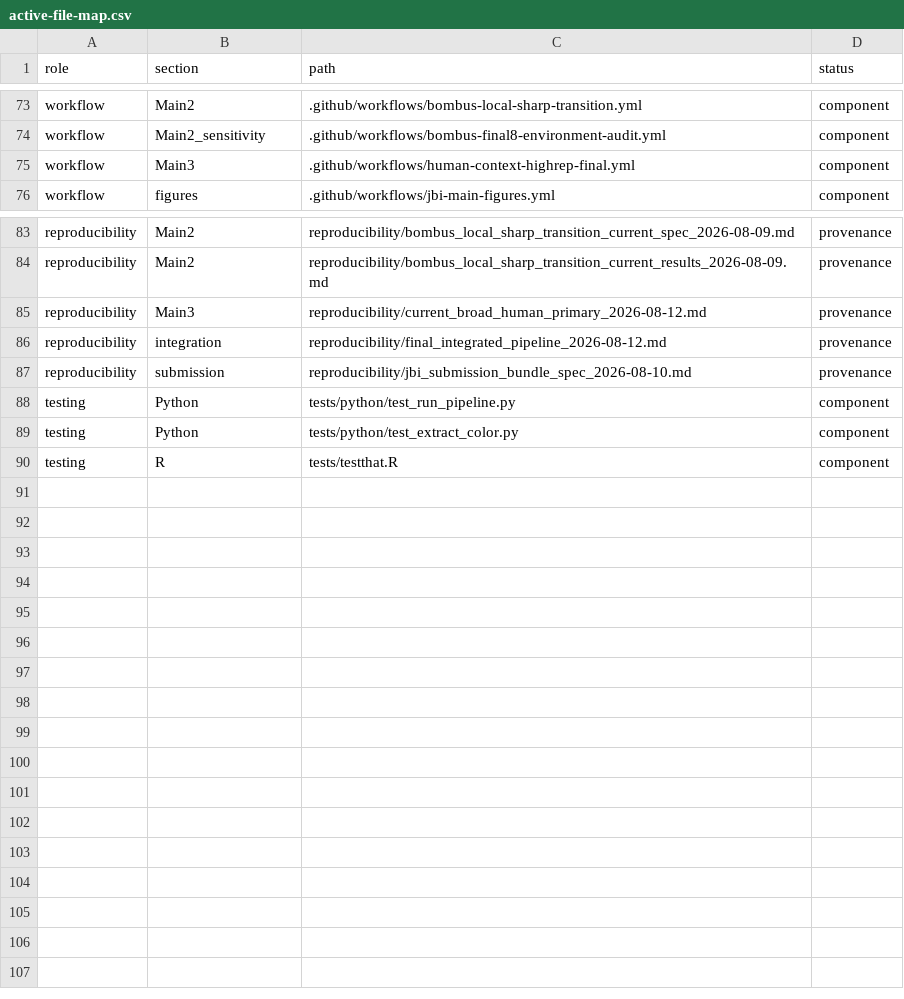
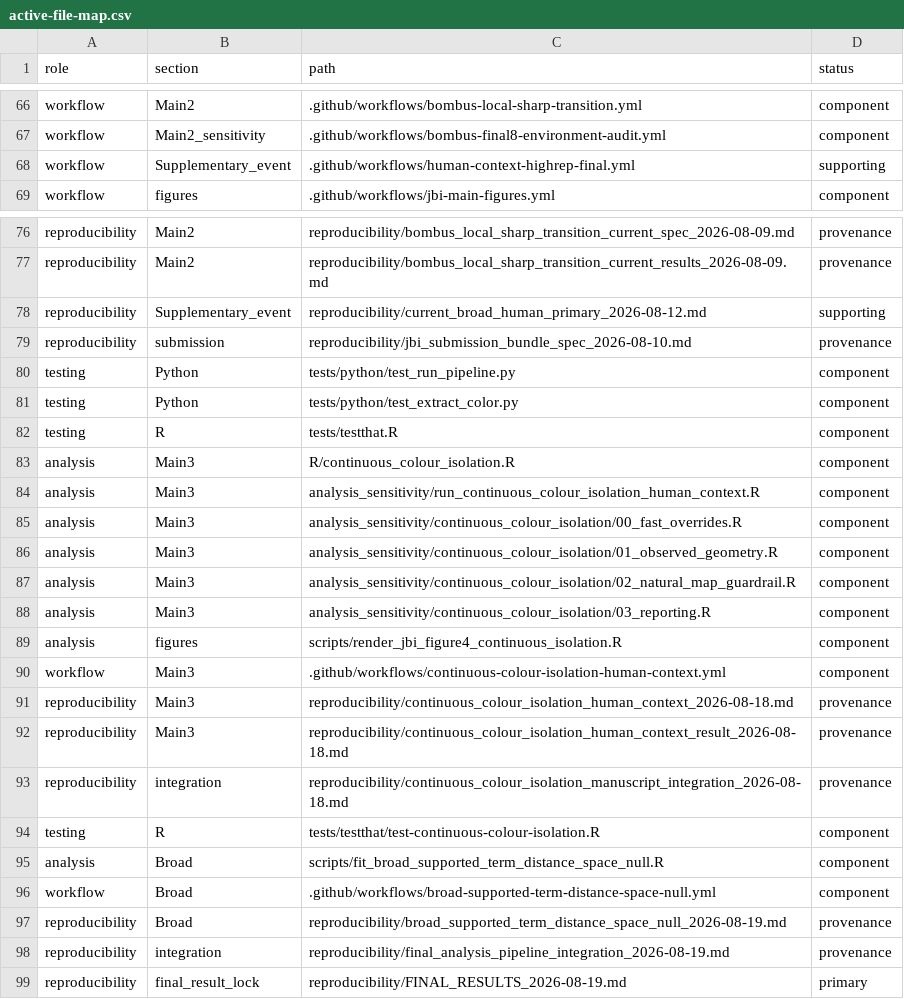
Before and after one commit to zuizui0223/hotarubukuro, a CSV file: paper/active-file-map.csv, drawn as a sheet; only a part is shown, gaps mark what is left out; the diff covers the shown part only.

Commit message:
Finalize JBI analysis state and repository pipeline
Freeze the accepted JBI scientific results, integrate continuous colour isolation and current figure/manuscript contracts, retain six-to-five-to-two Bombus provenance, and remove temporary manuscript-transition machinery. Canonical validation is consolidated around run_pipeline.py and the final evidence lock.

```diff
--- a/paper/active-file-map.csv
+++ b/paper/active-file-map.csv
@@ -74,3 +67,3 @@ workflow,Main2,.github/workflows/bombus-local-sharp-transition.yml,component
 workflow,Main2_sensitivity,.github/workflows/bombus-final8-environment-audit.yml,component
-workflow,Main3,.github/workflows/human-context-highrep-final.yml,component
+workflow,Supplementary_event,.github/workflows/human-context-highrep-final.yml,supporting
 workflow,figures,.github/workflows/jbi-main-figures.yml,component
@@ -84,4 +77,3 @@ reproducibility,Main2,reproducibility/bombus_local_sharp_transition_current_spec
 reproducibility,Main2,reproducibility/bombus_local_sharp_transition_current_results_2026-08-09.md,provenance
-reproducibility,Main3,reproducibility/current_broad_human_primary_2026-08-12.md,provenance
-reproducibility,integration,reproducibility/final_integrated_pipeline_2026-08-12.md,provenance
+reproducibility,Supplementary_event,reproducibility/current_broad_human_primary_2026-08-12.md,supporting
 reproducibility,submission,reproducibility/jbi_submission_bundle_spec_2026-08-10.md,provenance
@@ -90 +82,18 @@ testing,Python,tests/python/test_extract_color.py,component
 testing,R,tests/testthat.R,component
+analysis,Main3,R/continuous_colour_isolation.R,component
+analysis,Main3,analysis_sensitivity/run_continuous_colour_isolation_human_context.R,component
+analysis,Main3,analysis_sensitivity/continuous_colour_isolation/00_fast_overrides.R,component
+analysis,Main3,analysis_sensitivity/continuous_colour_isolation/01_observed_geometry.R,component
+analysis,Main3,analysis_sensitivity/continuous_colour_isolation/02_natural_map_guardrail.R,component
+analysis,Main3,analysis_sensitivity/continuous_colour_isolation/03_reporting.R,component
+analysis,figures,scripts/render_jbi_figure4_continuous_isolation.R,component
+workflow,Main3,.github/workflows/continuous-colour-isolation-human-context.yml,component
+reproducibility,Main3,reproducibility/continuous_colour_isolation_human_context_2026-08-18.md,provenance
+reproducibility,Main3,reproducibility/continuous_colour_isolation_human_context_result_2026-08-18.md,provenance
+reproducibility,integration,reproducibility/continuous_colour_isolation_manuscript_integration_2026-08-18.md,provenance
+testing,R,tests/testthat/test-continuous-colour-isolation.R,component
+analysis,Broad,scripts/fit_broad_supported_term_distance_space_null.R,component
+workflow,Broad,.github/workflows/broad-supported-term-distance-space-null.yml,component
+reproducibility,Broad,reproducibility/broad_supported_term_distance_space_null_2026-08-19.md,provenance
+reproducibility,integration,reproducibility/final_analysis_pipeline_integration_2026-08-19.md,provenance
+reproducibility,final_result_lock,reproducibility/FINAL_RESULTS_2026-08-19.md,primary
```
Also changed, not shown: 7 removed rows and 12 edited cells elsewhere in this file, 37 other files.
